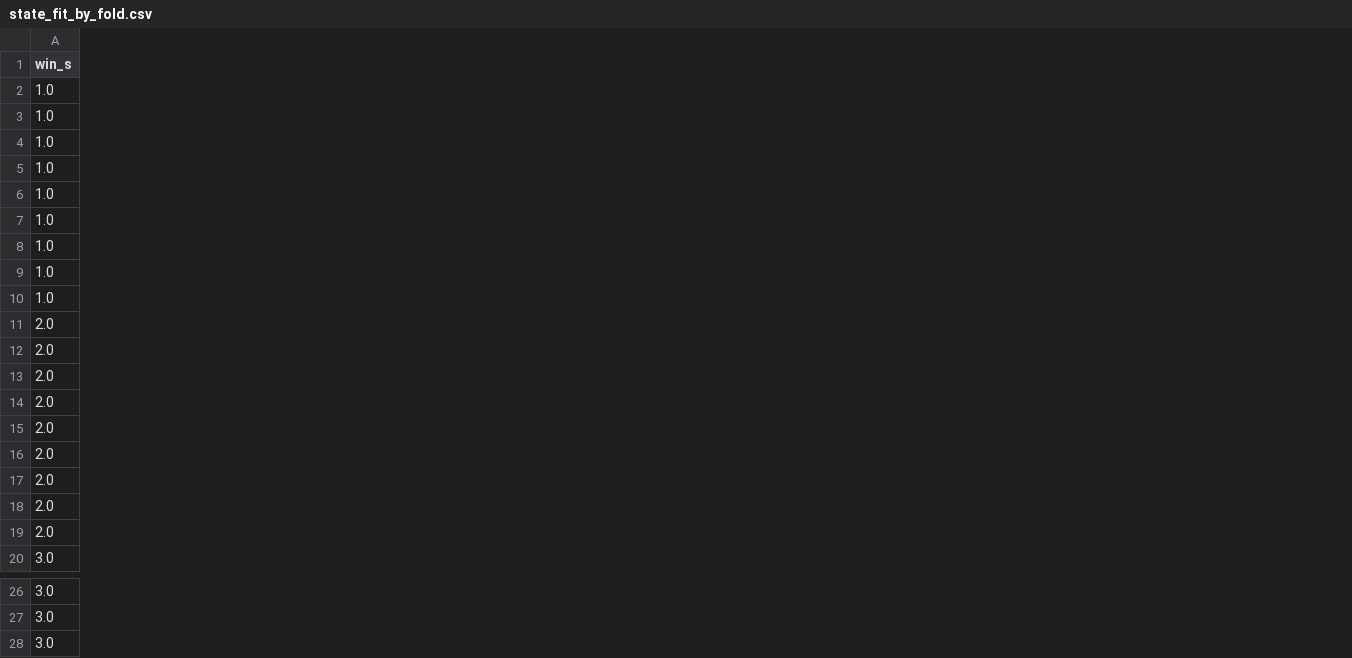
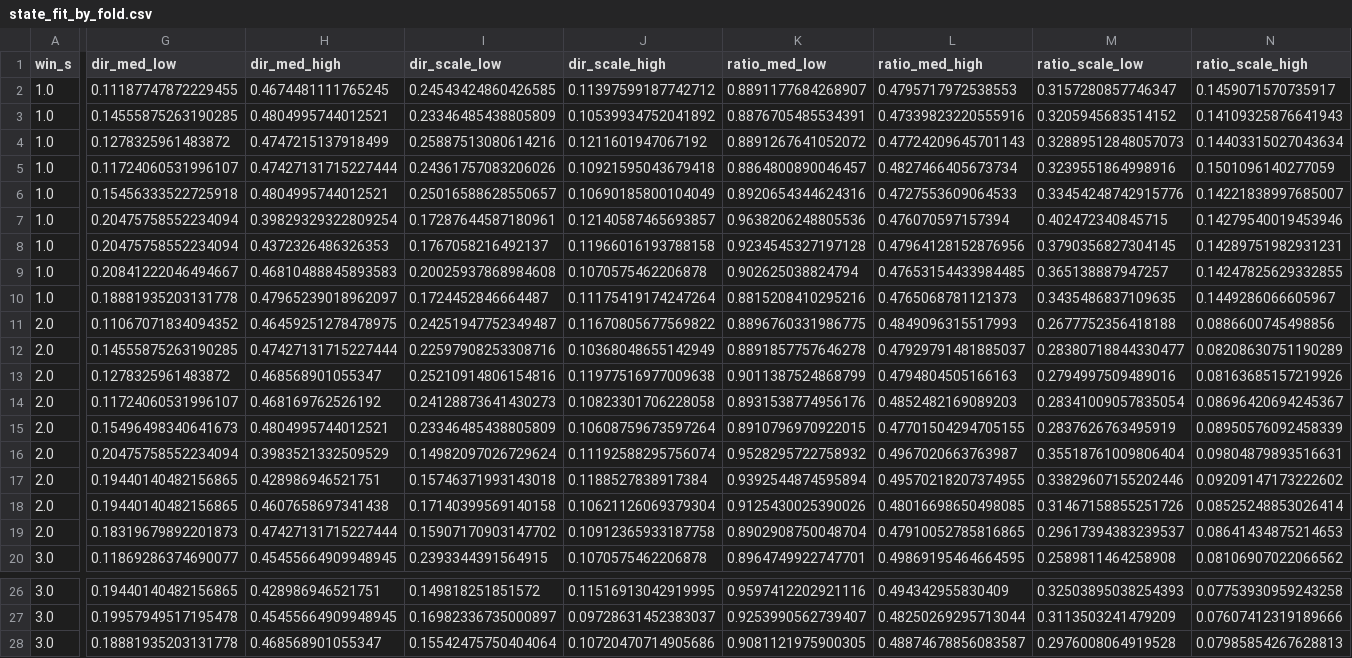
Before and after one commit to ChoeHyeongSoo/KAMP-Manufacturing-AI, a CSV file: results/21_model_rule_baseline_CHS/state_fit_by_fold.csv, drawn as a sheet; only a part is shown, gaps mark what is left out; the diff covers the shown part only; the diff names each change by its address in the sheet, - before the commit and + after, or states it on an @@ line.

Commit message:
feat(model): 21 규칙 베이스라인에 상태별 방향 기준화 규칙 2종 추가
- rule3c_rms_state_dirz = (AI0 rms / 상태별 임계) × (1 + max(0, (상태별 vib_corr01 중앙값 − vib_corr01) / (IQR/1.349)))
- rule3d_rms_state_ratioz = 같은 식을 윈도우 단위 vib_rms_ratio에 적용(실시간 계산 가능)
- 1초 kfold AUC / fpr_segment: rule3 0.8696 / 0.0358 → rule3c 0.8671 / 0.0303, time_block 0.8686 / 0.0187 → 0.8841 / 0.0162
- rule3b 0.8058 / 0.0399 → rule3d 0.7840 / 0.0419, "비율이 약한 이유는 상태별 기준화 부재" 가설 기각
- 6종 모두 17개 중 14개 탐지, 미탐 3·19·20 동일. 상태별 척도(1초 중앙값): 상관 저 0.233 / 고 0.112, 비율 저 0.335 / 고 0.143
- metrics.csv mean 행 36개, error_cases.csv det_ 열 6개, state_fit_by_fold.csv에 방향·비율 기준값 추가. 기존 4종 수치 불변(rule1 smoke 일치)
- CLAUDE.md 심사 2번 규칙 베이스라인 수치 갱신

```diff
--- a/results/21_model_rule_baseline_CHS/state_fit_by_fold.csv
+++ b/results/21_model_rule_baseline_CHS/state_fit_by_fold.csv
+column G (dir_med_low), rows 2-20: 0.11187747872229455 | 0.14555875263190285 | 0.1278325961483872 | 0.11724060531996107 | 0.15456333522725918 | 0.20475758552234094 | 0.20475758552234094 | 0.20841222046494667 | 0.18881935203131778 | 0.11067071834094352 | 0.14555875263190285 | 0.1278325961483872 | 0.11724060531996107 | 0.15496498340641673 | 0.20475758552234094 | 0.19440140482156865 | 0.19440140482156865 | 0.18319679892201873 | 0.11869286374690077; rows 26-28: 0.19440140482156865 | 0.19957949517195478 | 0.18881935203131778
+column H (dir_med_high), rows 2-20: 0.4674481111765245 | 0.4804995744012521 | 0.4747215137918499 | 0.47427131715227444 | 0.4804995744012521 | 0.39829329322809254 | 0.4372326486326353 | 0.46810488845893583 | 0.47965239018962097 | 0.46459251278478975 | 0.47427131715227444 | 0.468568901055347 | 0.468169762526192 | 0.4804995744012521 | 0.3983521332509529 | 0.428986946521751 | 0.4607658697341438 | 0.47427131715227444 | 0.45455664909948945; rows 26-28: 0.428986946521751 | 0.45455664909948945 | 0.468568901055347
+column I (dir_scale_low), rows 2-20: 0.24543424860426585 | 0.23346485438805809 | 0.25887513080614216 | 0.24361757083206026 | 0.25016588628550657 | 0.17287644587180961 | 0.1767058216492137 | 0.20025937868984608 | 0.1724452846664487 | 0.24251947752349487 | 0.22597908253308716 | 0.25210914806154816 | 0.24128873641430273 | 0.23346485438805809 | 0.14982097026729624 | 0.15746371993143018 | 0.17140399569140158 | 0.15907170903147702 | 0.2393344391564915; rows 26-28: 0.149818251851572 | 0.16982336735000897 | 0.15542475750404064
+column J (dir_scale_high), rows 2-20: 0.11397599187742712 | 0.10539934752041892 | 0.1211601947067192 | 0.10921595043679418 | 0.10690185800104049 | 0.12140587465693857 | 0.11966016193788158 | 0.1070575462206878 | 0.11175419174247264 | 0.11670805677569822 | 0.10368048655142949 | 0.11977516977009638 | 0.10823301706228058 | 0.10608759673597264 | 0.11192588295756074 | 0.1188527838917384 | 0.10621126069379304 | 0.10912365933187758 | 0.1070575462206878; rows 26-28: 0.11516913042919995 | 0.09728631452383037 | 0.10720470714905686
+column K (ratio_med_low), rows 2-20: 0.8891177684268907 | 0.8876705485534391 | 0.8891267641052072 | 0.8864800890046457 | 0.8920654344624316 | 0.9638206248805536 | 0.9234545327197128 | 0.902625038824794 | 0.8815208410295216 | 0.8896760331986775 | 0.8891857757646278 | 0.9011387524868799 | 0.8931538774956176 | 0.8910796970922015 | 0.9528295722758932 | 0.9392544874595894 | 0.9125430025390026 | 0.8902908750048704 | 0.8964749922747701; rows 26-28: 0.9597412202921116 | 0.9253990562739407 | 0.9081121975900305
+column L (ratio_med_high), rows 2-20: 0.4795717972538553 | 0.47339823220555916 | 0.47724209645701143 | 0.4827466405673734 | 0.4727553609064533 | 0.476070597157394 | 0.47964128152876956 | 0.47653154433984485 | 0.4765068781121373 | 0.4849096315517993 | 0.47929791481885037 | 0.4794804505166163 | 0.4852482169089203 | 0.47701504294705155 | 0.4967020663763987 | 0.49570218207374955 | 0.48016698650498085 | 0.47910052785816865 | 0.49869195464664595; rows 26-28: 0.494342955830409 | 0.48250269295713044 | 0.48874678856083587
+column M (ratio_scale_low), rows 2-20: 0.3157280857746347 | 0.3205945683514152 | 0.32889512848057073 | 0.3239551864998916 | 0.33454248742915776 | 0.402472340845715 | 0.3790356827304145 | 0.365138887947257 | 0.3435486837109635 | 0.2677752356418188 | 0.28380718844330477 | 0.2794997509489016 | 0.28341009057835054 | 0.2837626763495919 | 0.35518761009806404 | 0.33829607155202446 | 0.31467158855251726 | 0.29617394383239537 | 0.2589811464258908; rows 26-28: 0.32503895038254393 | 0.3113503241479209 | 0.2976008064919528
+column N (ratio_scale_high), rows 2-20: 0.1459071570735917 | 0.14109325876641943 | 0.14403315027043634 | 0.1501096140277059 | 0.14221838997685007 | 0.14279540019453946 | 0.14289751982931231 | 0.14247825629332855 | 0.1449286066605967 | 0.0886600745498856 | 0.08208630751190289 | 0.08163685157219926 | 0.08696420694245367 | 0.08950576092458339 | 0.09804879893516631 | 0.09209147173222602 | 0.08525248853026414 | 0.08641434875214653 | 0.08106907022066562; rows 26-28: 0.07753930959243258 | 0.07607412319189666 | 0.07985854267628813
```
Also changed, not shown: 4 edited cells elsewhere in this file, results/21_model_rule_baseline_CHS/error_cases.csv, 4 other files.
